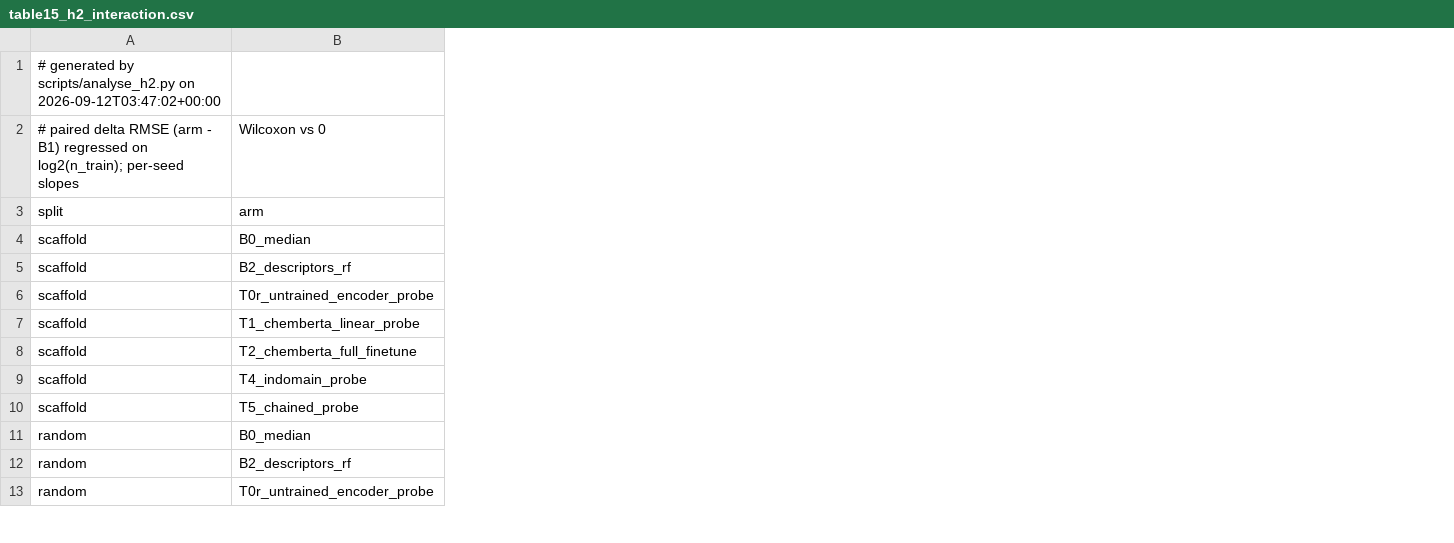
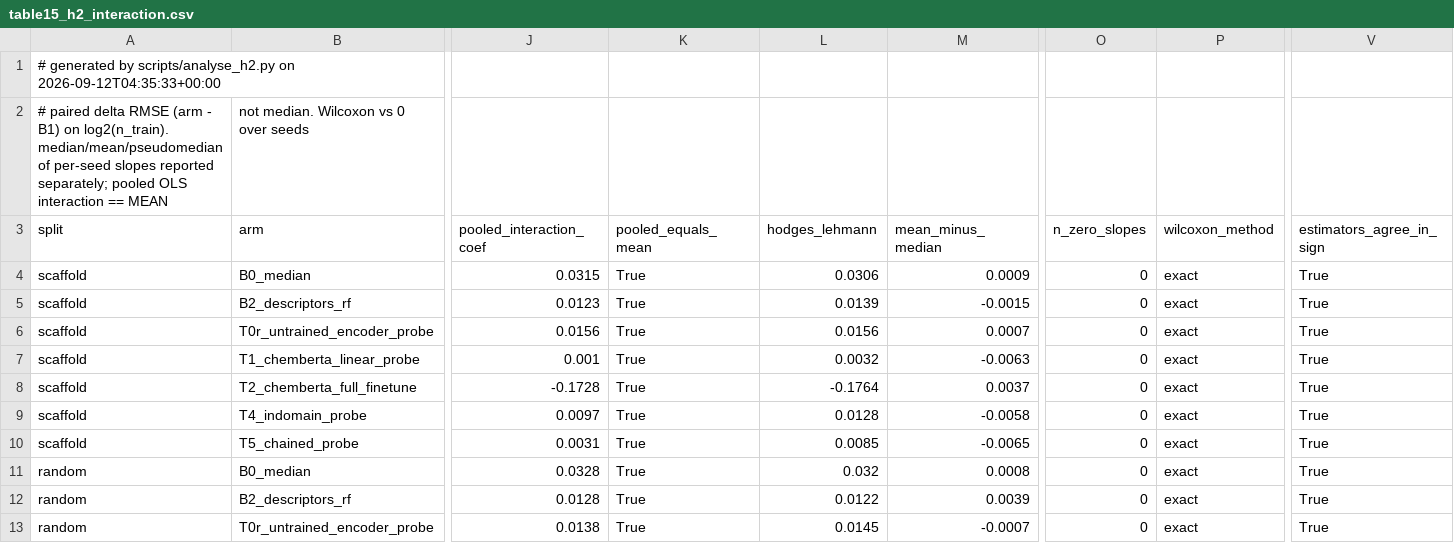
Before and after one commit to anamgiri91/transfer-learning-research, a CSV file: results/tables/table15_h2_interaction.csv, drawn as a sheet; only a part is shown, gaps mark what is left out; removed rows and columns are numbered as before the commit, all else as after; rows hold the shown columns only; the diff names each change by its address in the sheet, - before the commit and + after, or states it on an @@ line.

```diff
--- a/results/tables/table15_h2_interaction.csv
+++ b/results/tables/table15_h2_interaction.csv
+column J (pooled_interaction_coef), rows 4-13: 0.0315 | 0.0123 | 0.0156 | 0.001 | -0.1728 | 0.0097 | 0.0031 | 0.0328 | 0.0128 | 0.0138
+column K (pooled_equals_mean), rows 4-13: all True
+column L (hodges_lehmann), rows 4-13: 0.0306 | 0.0139 | 0.0156 | 0.0032 | -0.1764 | 0.0128 | 0.0085 | 0.032 | 0.0122 | 0.0145
+column M (mean_minus_median), rows 4-13: 0.0009 | -0.0015 | 0.0007 | -0.0063 | 0.0037 | -0.0058 | -0.0065 | 0.0008 | 0.0039 | -0.0007
+column O (n_zero_slopes), rows 4-13: all 0
+column P (wilcoxon_method), rows 4-13: all exact
+column V (estimators_agree_in_sign), rows 4-13: all True
-A1 (split): …scripts/analyse_h2.py on 2026-09-12T03:47:02+00:00
+A1 (split): …scripts/analyse_h2.py on 2026-09-12T04:35:33+00:00
-row 2: # paired delta RMSE (arm - B1) regressed on log2(n_train); per-seed slopes | Wilcoxon vs 0
+row 2: # paired delta RMSE (arm - B1) on log2(n_train). median/mean/pseudomedian of per-seed slopes reported separately; pooled OLS interaction == MEAN | not median. Wilcoxon vs 0 over seeds
```
Also changed, not shown: results/tables/table16_der_uncertainty.csv, 9 other files.
